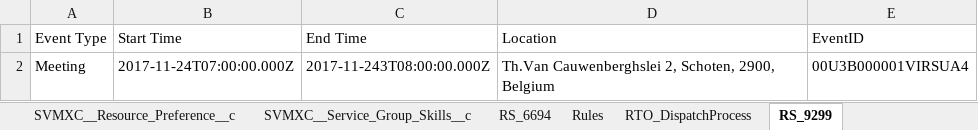
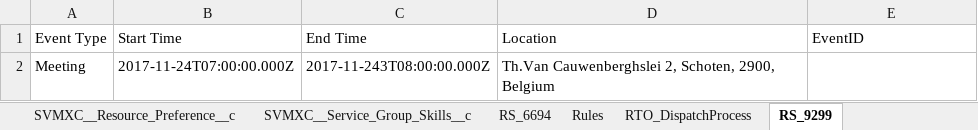
Before and after one commit to AbdulSvmx/Sahi_Project_Lightning, an Excel workbook: svmx/test_lab/test_cases/optimax/op_excleData/automation.xlsx, sheet RS_9299, drawn as a sheet; values as stored, in another font and other column widths than the file's, no borders; the diff names each change by its address in the sheet, - before the commit and + after, or states it on an @@ line.

Commit message:
automation excel sheet updated

```diff
--- a/svmx/test_lab/test_cases/optimax/op_excleData/automation.xlsx (sheet RS_9299)
+++ b/svmx/test_lab/test_cases/optimax/op_excleData/automation.xlsx (sheet RS_9299)
-E2 (EventID): 00U3B000001VIRSUA4
+E2 (EventID): (empty)
```
Also changed, not shown: 1 other file.
